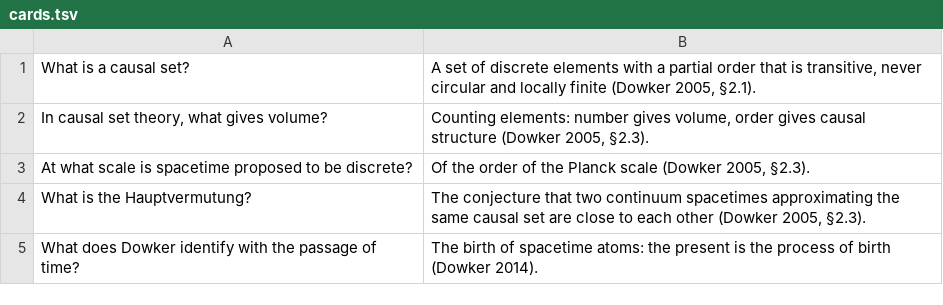
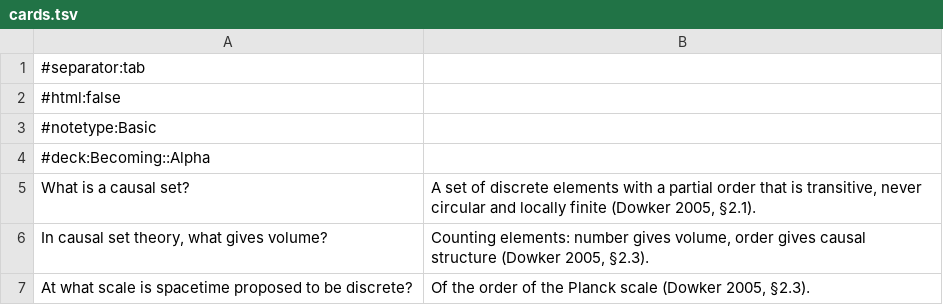
Before and after one commit to adrielsantoso/becoming, a TSV file: study/alpha/cards.tsv, drawn as a sheet; only a part is shown; the shorter side is filled out with more unchanged rows.

```diff
--- a/study/alpha/cards.tsv
+++ b/study/alpha/cards.tsv
@@ -1 +1,5 @@
+#separator:tab
+#html:false
+#notetype:Basic
+#deck:Becoming::Alpha
 What is a causal set?	A set of discrete elements with a partial order that is transitive, never circular and locally finite (Dowker 2005, §2.1).
```
Also changed, not shown: 4 other files.
